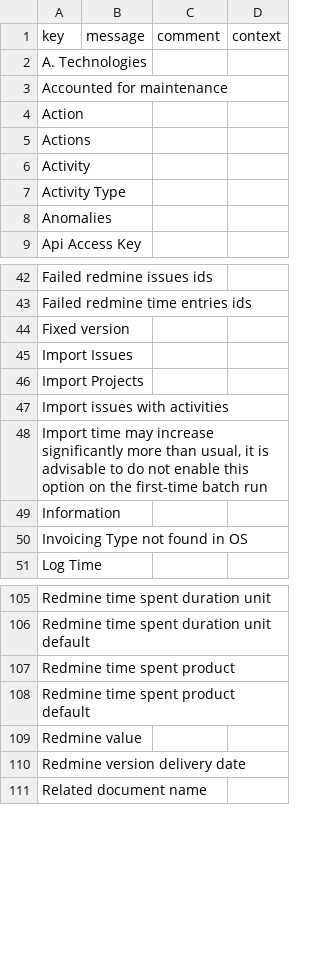
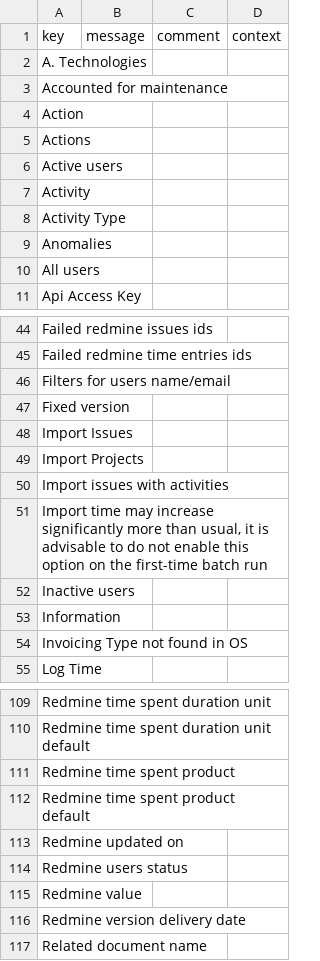
Before and after one commit to axelor/axelor-addons, a CSV file: axelor-redmine/src/main/resources/i18n/messages.csv, drawn as a sheet; only a part is shown, gaps mark what is left out.

```diff
--- a/axelor-redmine/src/main/resources/i18n/messages.csv
+++ b/axelor-redmine/src/main/resources/i18n/messages.csv
@@ -5,2 +5,3 @@
 "Actions",,,
+"Active users",,,
 "Activity",,,
@@ -8,2 +9,3 @@
 "Anomalies",,,
+"All users",,,
 "Api Access Key",,,
@@ -43,2 +45,3 @@
 "Failed redmine time entries ids",,,
+"Filters for users name/email",,,
 "Fixed version",,,
@@ -48,2 +51,3 @@
 "Import time may increase significantly more than usual, it is advisable to do not enable this option on the first-time batch run",,,
+"Inactive users",,,
 "Information",,,
@@ -108,2 +112,4 @@
 "Redmine time spent product default",,,
+"Redmine updated on",,,
+"Redmine users status",,,
 "Redmine value",,,
```
Also changed, not shown: axelor-redmine/src/main/resources/i18n/messages_en.csv, axelor-redmine/src/main/resources/i18n/messages_fr.csv, 15 other files.
